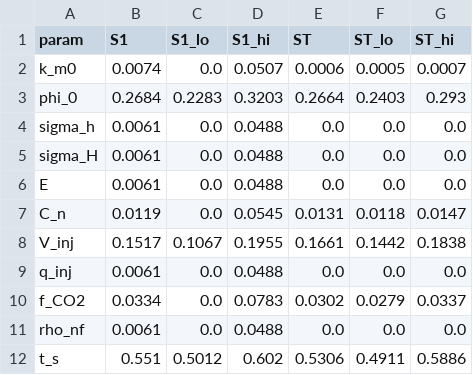
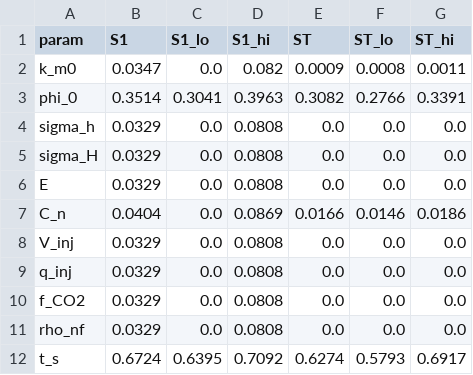
Before and after one commit to pottarzake/shuwei-cup-2026-a, a CSV file: 03_结果与图表/T35_sobol_Q360_case3.csv, drawn as a sheet.

```diff
--- a/03_结果与图表/T35_sobol_Q360_case3.csv
+++ b/03_结果与图表/T35_sobol_Q360_case3.csv
@@ -1,12 +1,12 @@
 param,S1,S1_lo,S1_hi,ST,ST_lo,ST_hi
-k_m0,0.0074,0.0,0.0507,0.0006,0.0005,0.0007
-phi_0,0.2684,0.2283,0.3203,0.2664,0.2403,0.293
-sigma_h,0.0061,0.0,0.0488,0.0,0.0,0.0
-sigma_H,0.0061,0.0,0.0488,0.0,0.0,0.0
-E,0.0061,0.0,0.0488,0.0,0.0,0.0
-C_n,0.0119,0.0,0.0545,0.0131,0.0118,0.0147
-V_inj,0.1517,0.1067,0.1955,0.1661,0.1442,0.1838
-q_inj,0.0061,0.0,0.0488,0.0,0.0,0.0
-f_CO2,0.0334,0.0,0.0783,0.0302,0.0279,0.0337
-rho_nf,0.0061,0.0,0.0488,0.0,0.0,0.0
-t_s,0.551,0.5012,0.602,0.5306,0.4911,0.5886
+k_m0,0.0347,0.0,0.082,0.0009,0.0008,0.0011
+phi_0,0.3514,0.3041,0.3963,0.3082,0.2766,0.3391
+sigma_h,0.0329,0.0,0.0808,0.0,0.0,0.0
+sigma_H,0.0329,0.0,0.0808,0.0,0.0,0.0
+E,0.0329,0.0,0.0808,0.0,0.0,0.0
+C_n,0.0404,0.0,0.0869,0.0166,0.0146,0.0186
+V_inj,0.0329,0.0,0.0808,0.0,0.0,0.0
+q_inj,0.0329,0.0,0.0808,0.0,0.0,0.0
+f_CO2,0.0329,0.0,0.0808,0.0,0.0,0.0
+rho_nf,0.0329,0.0,0.0808,0.0,0.0,0.0
+t_s,0.6724,0.6395,0.7092,0.6274,0.5793,0.6917
```
Also changed, not shown: 03_结果与图表/T35_sobol_Q360_case1.csv, 03_结果与图表/T35_sobol_Q360_case2.csv, 9 other files.
